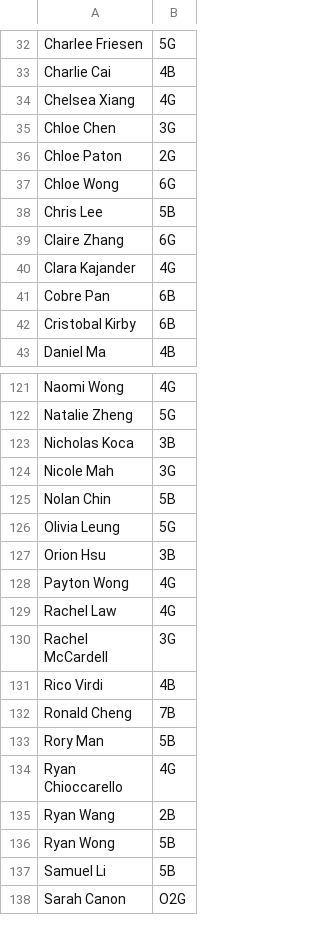
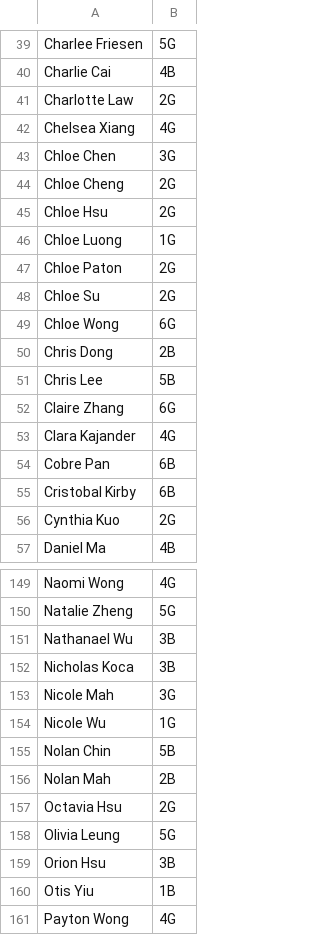
Before and after one commit to yecemder/best-time-tracker, a CSV file: swim_info.csv, drawn as a sheet; only a part is shown, gaps mark what is left out; the shorter side is filled out with more unchanged rows; the diff covers the shown part only.

```diff
--- a/swim_info.csv
+++ b/swim_info.csv
@@ -33,6 +40,12 @@ Charlee Friesen,5G
 Charlie Cai,4B
+Charlotte Law,2G
 Chelsea Xiang,4G
 Chloe Chen,3G
+Chloe Cheng,2G
+Chloe Hsu,2G
+Chloe Luong,1G
 Chloe Paton,2G
+Chloe Su,2G
 Chloe Wong,6G
+Chris Dong,2B
 Chris Lee,5B
@@ -42,2 +55,3 @@ Cobre Pan,6B
 Cristobal Kirby,6B
+Cynthia Kuo,2G
 Daniel Ma,4B
@@ -122,7 +150,12 @@ Naomi Wong,4G
 Natalie Zheng,5G
+Nathanael Wu,3B
 Nicholas Koca,3B
 Nicole Mah,3G
+Nicole Wu,1G
 Nolan Chin,5B
+Nolan Mah,2B
+Octavia Hsu,2G
 Olivia Leung,5G
 Orion Hsu,3B
+Otis Yiu,1B
 Payton Wong,4G
```
Also changed, not shown: 27 added rows and 1 removed row elsewhere in this file, master_times.csv.
